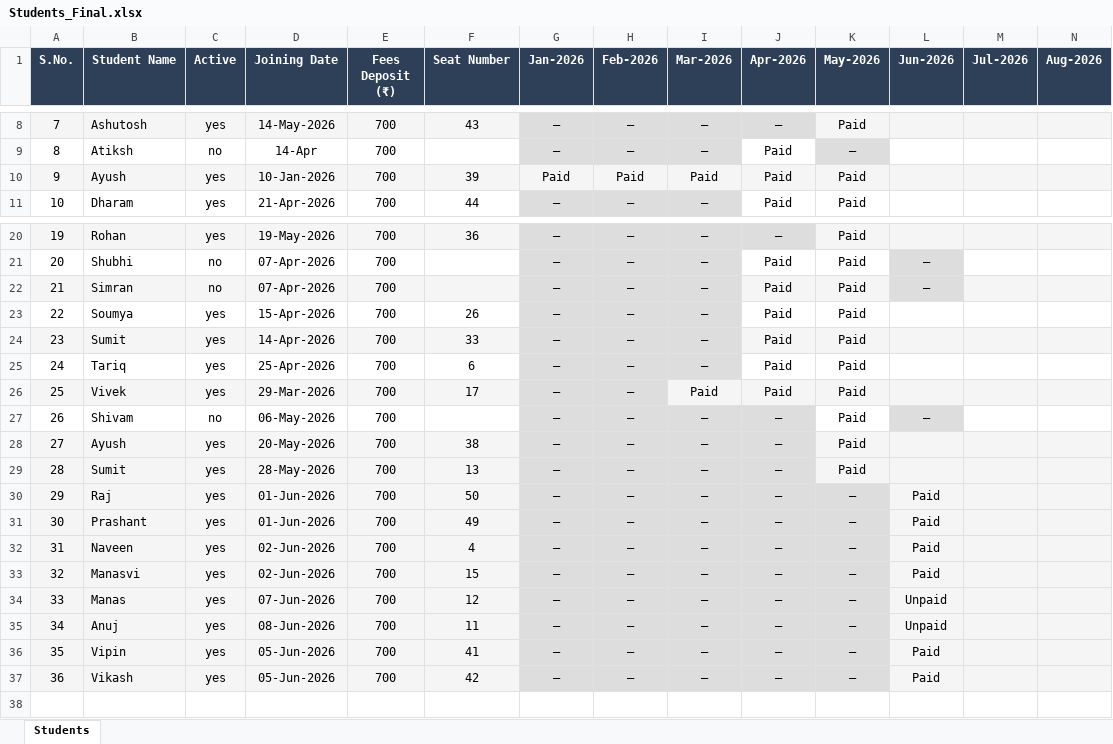
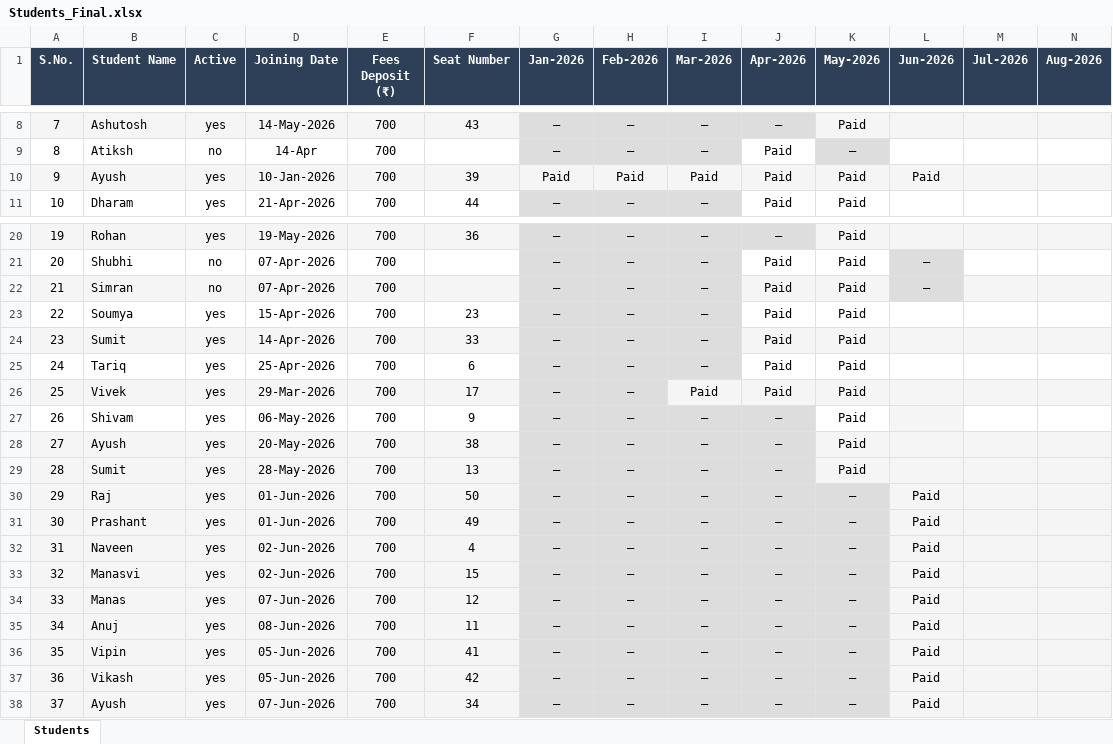
Before and after one commit to Swapnilbaranwal/friends-library_bareilly, an Excel workbook: public/Students_Final.xlsx, sheet Students, drawn as a sheet; only a part is shown, gaps mark what is left out; values as stored, in another font and other column widths than the file's, no borders; rows hold the shown columns only; the diff names each change by its address in the sheet, - before the commit and + after, or states it on an @@ line.

Commit message:
updated

```diff
--- a/public/Students_Final.xlsx (sheet Students)
+++ b/public/Students_Final.xlsx (sheet Students)
-L10 (Jun-2026): (empty)
+L10 (Jun-2026): Paid
-F23 (Seat Number): 26
+F23 (Seat Number): 23
-C27 (Active): no
+C27 (Active): yes
-F27 (Seat Number): (empty)
+F27 (Seat Number): 9
-L27 (Jun-2026): —
+L27 (Jun-2026): (empty)
-L34:L35 (Jun-2026): Unpaid
+L34:L35 (Jun-2026): Paid
+row 38: 37 | Ayush | yes | 07-Jun-2026 | 700 | 34 | — | — | — | — | — | Paid
```
